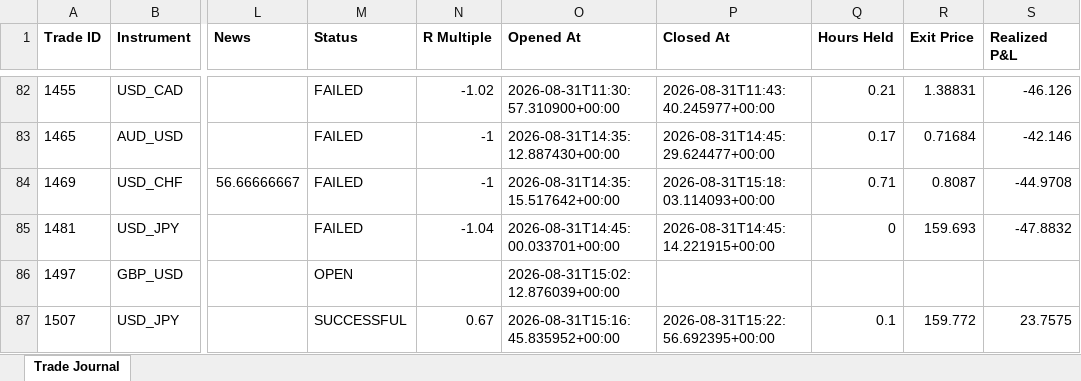
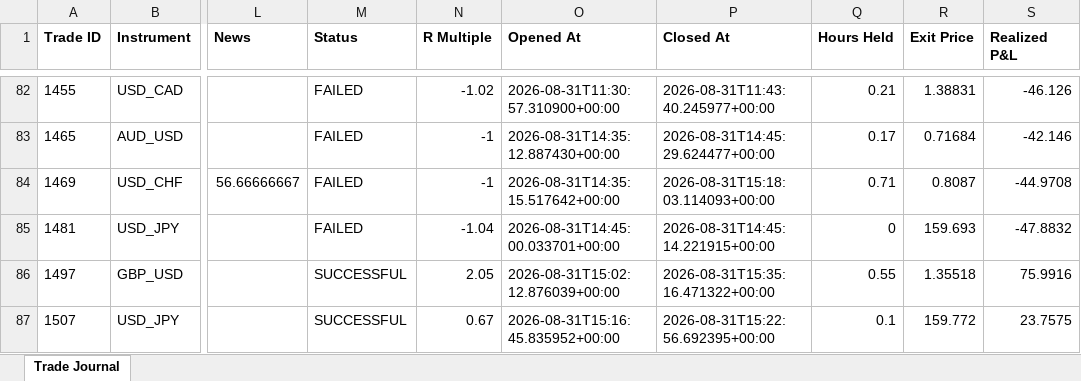
Before and after one commit to wxthesparthaaa/Claude-Forex-Agent, an Excel workbook: trade_journal.xlsx, sheet Trade Journal, drawn as a sheet; only a part is shown, gaps mark what is left out; values as stored, in another font and other column widths than the file's, no borders; the diff names each change by its address in the sheet, - before the commit and + after, or states it on an @@ line.

Commit message:
Update trade_journal.xlsx

```diff
--- a/trade_journal.xlsx (sheet Trade Journal)
+++ b/trade_journal.xlsx (sheet Trade Journal)
-M86 (Status): OPEN
+M86 (Status): SUCCESSFUL
-N86 (R Multiple): (empty)
+N86 (R Multiple): 2.05
-P86 (Closed At): (empty)
+P86 (Closed At): 2026-08-31T15:35:16.471322+00:00
-Q86 (Hours Held): (empty)
+Q86 (Hours Held): 0.55
-R86 (Exit Price): (empty)
+R86 (Exit Price): 1.35518
-S86 (Realized P&L): (empty)
+S86 (Realized P&L): 75.9916
```
